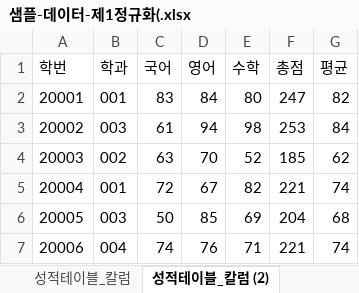
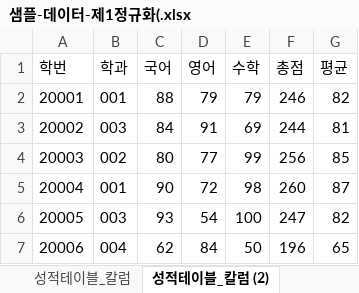
Before and after one commit to 1zzang-sm/Biz_403_2021_04_DBMS, an Excel workbook: 학사관리 샘플데이터/샘플-데이터-제1정규화(.xlsx, sheet 성적테이블_칼럼 (2), drawn as a sheet; only a part is shown; values as stored, in another font and other column widths than the file's, no borders; charts and pictures not drawn; the diff covers the shown part only; the diff names each change by its address in the sheet, - before the commit and + after, or states it on an @@ line.

```diff
--- a/학사관리 샘플데이터/샘플-데이터-제1정규화(.xlsx (sheet 성적테이블_칼럼 (2))
+++ b/학사관리 샘플데이터/샘플-데이터-제1정규화(.xlsx (sheet 성적테이블_칼럼 (2))
-C2 (국어): 83
+C2 (국어): 88
-D2 (영어): 84
+D2 (영어): 79
-E2 (수학): 80
+E2 (수학): 79
-F2 (총점): 247
+F2 (총점): 246
-C3 (국어): 61
+C3 (국어): 84
-D3 (영어): 94
+D3 (영어): 91
-E3 (수학): 98
+E3 (수학): 69
-F3 (총점): 253
+F3 (총점): 244
-G3 (평균): 84
+G3 (평균): 81
-C4 (국어): 63
+C4 (국어): 80
-D4 (영어): 70
+D4 (영어): 77
-E4 (수학): 52
+E4 (수학): 99
-F4 (총점): 185
+F4 (총점): 256
-G4 (평균): 62
+G4 (평균): 85
-C5 (국어): 72
+C5 (국어): 90
-D5 (영어): 67
+D5 (영어): 72
-E5 (수학): 82
+E5 (수학): 98
-F5 (총점): 221
+F5 (총점): 260
-G5 (평균): 74
+G5 (평균): 87
-C6 (국어): 50
+C6 (국어): 93
-D6 (영어): 85
+D6 (영어): 54
-E6 (수학): 69
+E6 (수학): 100
-F6 (총점): 204
+F6 (총점): 247
-G6 (평균): 68
+G6 (평균): 82
-C7 (국어): 74
+C7 (국어): 62
-D7 (영어): 76
+D7 (영어): 84
-E7 (수학): 71
+E7 (수학): 50
-F7 (총점): 221
+F7 (총점): 196
-G7 (평균): 74
+G7 (평균): 65
```
Also changed, not shown: 461 edited cells elsewhere in this sheet, sheet 성적테이블_칼럼, sheet 학생정보, charts or pictures, 학사관리 샘플데이터/학사관리-테이블명세.xlsx, 2 other files.
